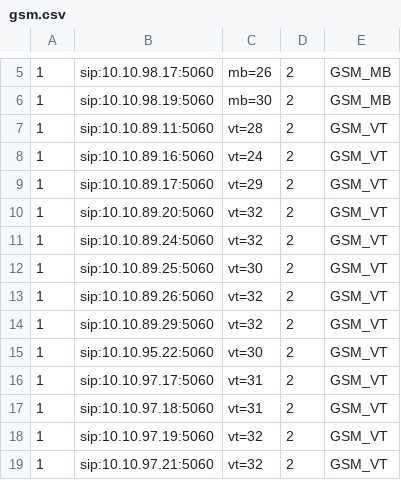
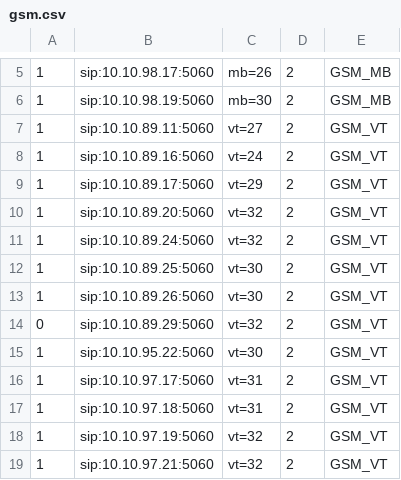
Before and after one commit to devops-itcs/CONFIG-CHANNEL-VPB-154-BK, a CSV file: gsm.csv, drawn as a sheet; only a part is shown, gaps mark what is left out.

Commit message:
Update gsm.csv

```diff
--- a/gsm.csv
+++ b/gsm.csv
@@ -6,3 +6,3 @@
 1,sip:10.10.98.19:5060,mb=30,2,GSM_MB
-1,sip:10.10.89.11:5060,vt=28,2,GSM_VT
+1,sip:10.10.89.11:5060,vt=27,2,GSM_VT
 1,sip:10.10.89.16:5060,vt=24,2,GSM_VT
@@ -12,4 +12,4 @@
 1,sip:10.10.89.25:5060,vt=30,2,GSM_VT
-1,sip:10.10.89.26:5060,vt=32,2,GSM_VT
-1,sip:10.10.89.29:5060,vt=32,2,GSM_VT
+1,sip:10.10.89.26:5060,vt=30,2,GSM_VT
+0,sip:10.10.89.29:5060,vt=32,2,GSM_VT
 1,sip:10.10.95.22:5060,vt=30,2,GSM_VT
```
